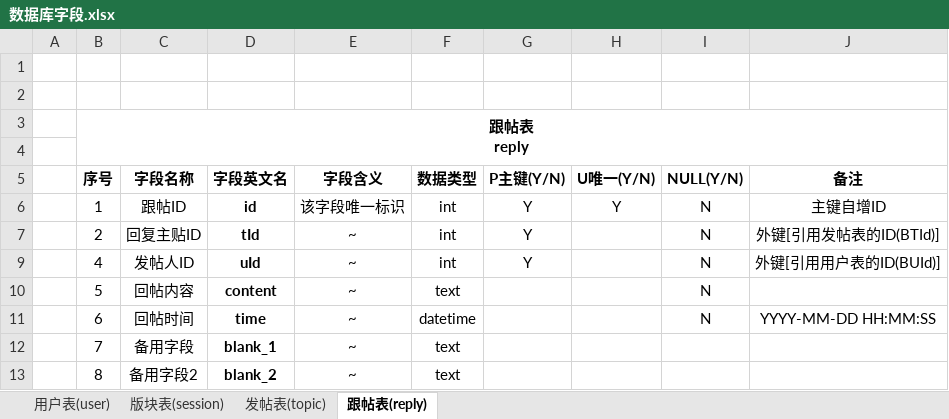
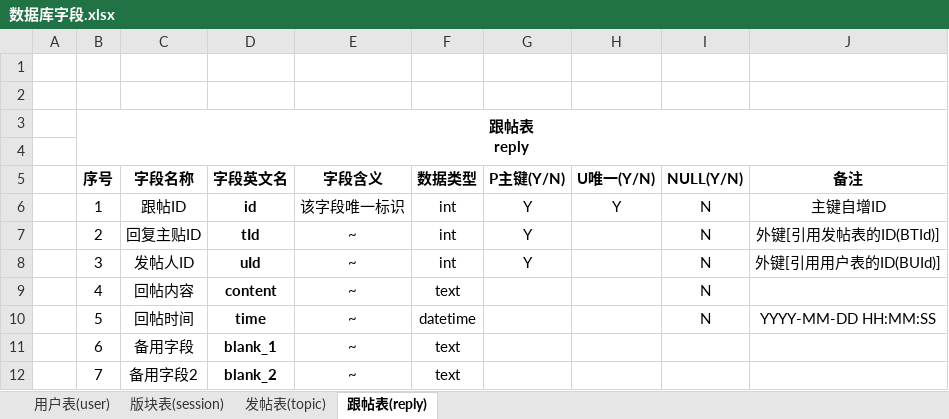
Before and after one commit to MRRuYa/FancyBBS, an Excel workbook: 项目文档/数据库/数据库字段.xlsx, sheet 跟帖表(reply), drawn as a sheet; values as stored, in another font and other column widths than the file's, no borders; removed rows and columns are numbered as before the commit, all else as after; the diff names each change by its address in the sheet, - before the commit and + after, or states it on an @@ line.

```diff
--- a/项目文档/数据库/数据库字段.xlsx (sheet 跟帖表(reply))
+++ b/项目文档/数据库/数据库字段.xlsx (sheet 跟帖表(reply))
-B8 (序号): 4
+B8 (序号): 3
+row 9:  | 4 | 回帖内容 | content | ~ | text |  |  | N
-C10 (字段名称): 回帖内容
+C10 (字段名称): 回帖时间
-D10 (字段英文名): content
+D10 (字段英文名): time
-F10 (数据类型): text
+F10 (数据类型): datetime
-J10 (备注): (empty)
+J10 (备注): YYYY-MM-DD HH:MM:SS
-C11 (字段名称): 回帖时间
+C11 (字段名称): 备用字段
-D11 (字段英文名): time
+D11 (字段英文名): blank_1
-F11 (数据类型): datetime
+F11 (数据类型): text
-I11 (NULL(Y/N)): N
+I11 (NULL(Y/N)): (empty)
-J11 (备注): YYYY-MM-DD HH:MM:SS
+J11 (备注): (empty)
-C12 (字段名称): 备用字段
+C12 (字段名称): 备用字段2
-D12 (字段英文名): blank_1
+D12 (字段英文名): blank_2
-row 13:  | 8 | 备用字段2 | blank_2 | ~ | text
```
Also changed, not shown: sheet 用户表(user), hidden cells, 23 other files.
